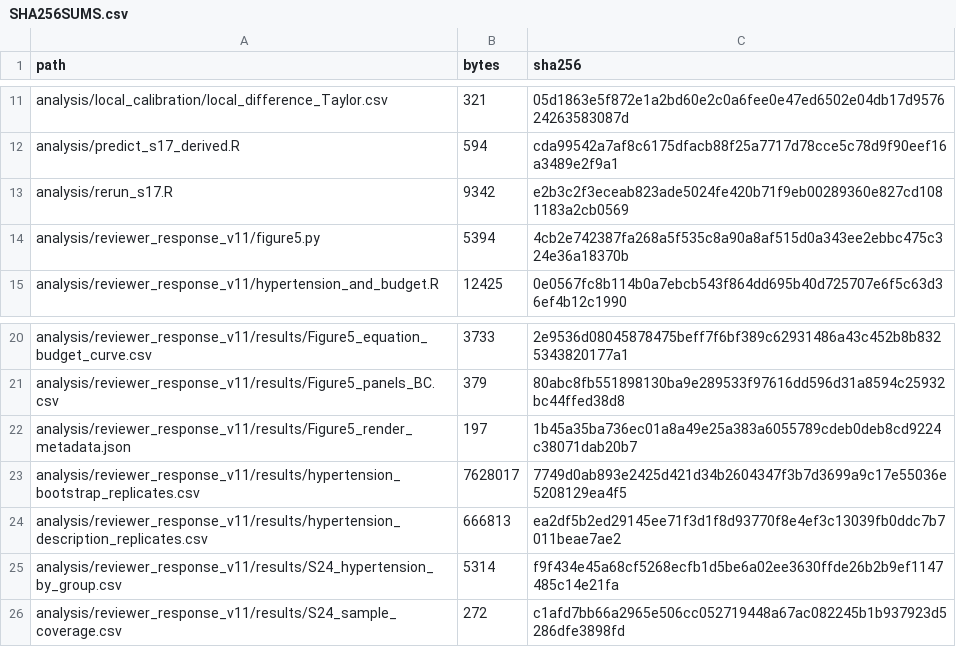
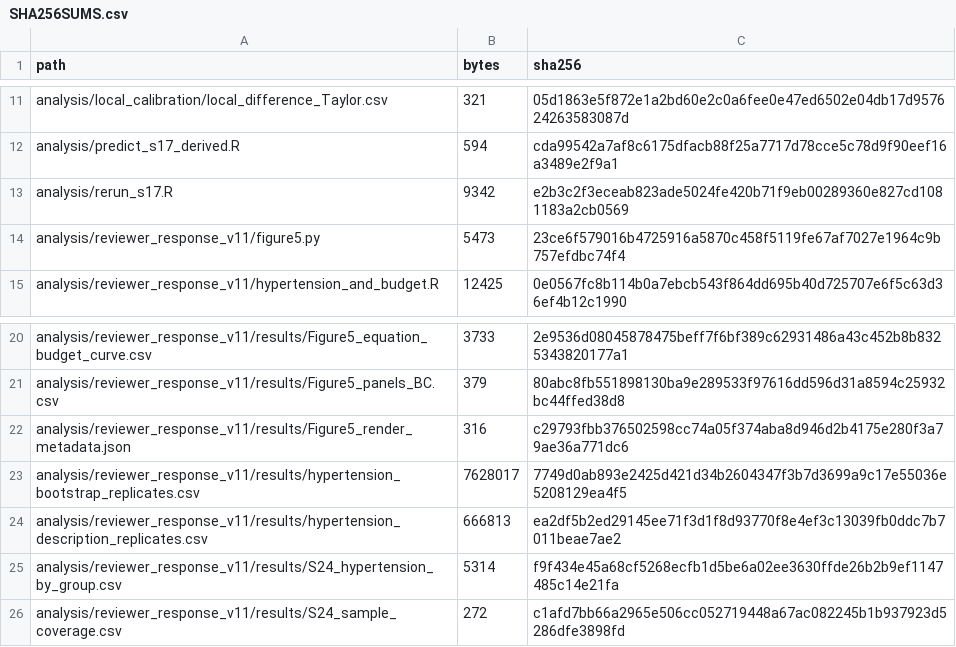
Before and after one commit to Chikachi00/nhanes-diabetes-screening, a CSV file: SHA256SUMS.csv, drawn as a sheet; only a part is shown, gaps mark what is left out.

```diff
--- a/SHA256SUMS.csv
+++ b/SHA256SUMS.csv
@@ -13,3 +13,3 @@ analysis/predict_s17_derived.R,594,cda99542a7af8c6175dfacb88f25a7717d78cce5c78d9
 analysis/rerun_s17.R,9342,e2b3c2f3eceab823ade5024fe420b71f9eb00289360e827cd1081183a2cb0569
-analysis/reviewer_response_v11/figure5.py,5394,4cb2e742387fa268a5f535c8a90a8af515d0a343ee2ebbc475c324e36a18370b
+analysis/reviewer_response_v11/figure5.py,5473,23ce6f579016b4725916a5870c458f5119fe67af7027e1964c9b757efdbc74f4
 analysis/reviewer_response_v11/hypertension_and_budget.R,12425,0e0567fc8b114b0a7ebcb543f864dd695b40d725707e6f5c63d36ef4b12c1990
@@ -21,3 +21,3 @@ analysis/reviewer_response_v11/results/Figure5_equation_budget_curve.csv,3733,2e
 analysis/reviewer_response_v11/results/Figure5_panels_BC.csv,379,80abc8fb551898130ba9e289533f97616dd596d31a8594c25932bc44ffed38d8
-analysis/reviewer_response_v11/results/Figure5_render_metadata.json,197,1b45a35ba736ec01a8a49e25a383a6055789cdeb0deb8cd9224c38071dab20b7
+analysis/reviewer_response_v11/results/Figure5_render_metadata.json,316,c29793fbb376502598cc74a05f374aba8d946d2b4175e280f3a79ae36a771dc6
 analysis/reviewer_response_v11/results/hypertension_bootstrap_replicates.csv,7628017,7749d0ab893e2425d421d34b2604347f3b7d3699a9c17e55036e5208129ea4f5
```
Also changed, not shown: 2 other files.
